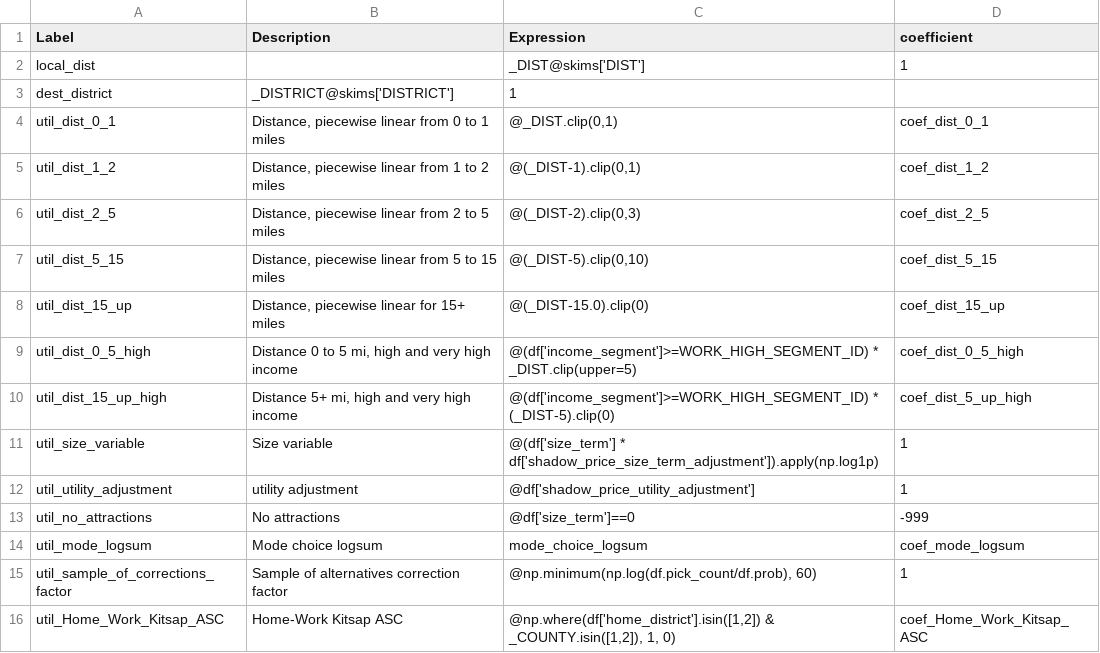
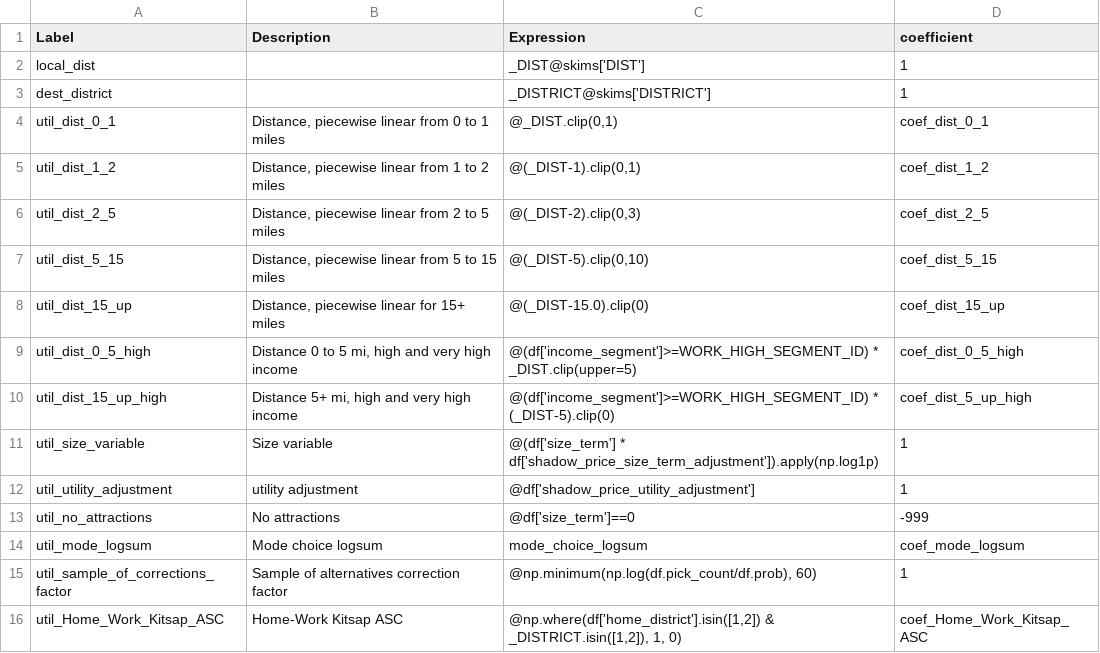
Before and after one commit to psrc/soundcast, a CSV file: inputs/model/activitysim/configs/workplace_location.csv, drawn as a sheet.

```diff
--- a/inputs/model/activitysim/configs/workplace_location.csv
+++ b/inputs/model/activitysim/configs/workplace_location.csv
@@ -2,3 +2,3 @@ Label,Description,Expression,coefficient
 local_dist,,_DIST@skims['DIST'],1
-dest_district,_DISTRICT@skims['DISTRICT'],1
+dest_district,,_DISTRICT@skims['DISTRICT'],1
 util_dist_0_1,"Distance, piecewise linear from 0 to 1 miles","@_DIST.clip(0,1)",coef_dist_0_1
@@ -15,2 +15,2 @@ util_mode_logsum,Mode choice logsum,mode_choice_logsum,coef_mode_logsum
 util_sample_of_corrections_factor,Sample of alternatives correction factor,"@np.minimum(np.log(df.pick_count/df.prob), 60)",1
-util_Home_Work_Kitsap_ASC,"Home-Work Kitsap ASC","@np.where(df['home_district'].isin([1,2]) & _COUNTY.isin([1,2]), 1, 0)",coef_Home_Work_Kitsap_ASC
+util_Home_Work_Kitsap_ASC,Home-Work Kitsap ASC,"@np.where(df['home_district'].isin([1,2]) & _DISTRICT.isin([1,2]), 1, 0)",coef_Home_Work_Kitsap_ASC
```
Also changed, not shown: inputs/model/activitysim/configs/annotate_households.csv, inputs/model/activitysim/configs/workplace_location_coefficients.csv, 3 other files.
